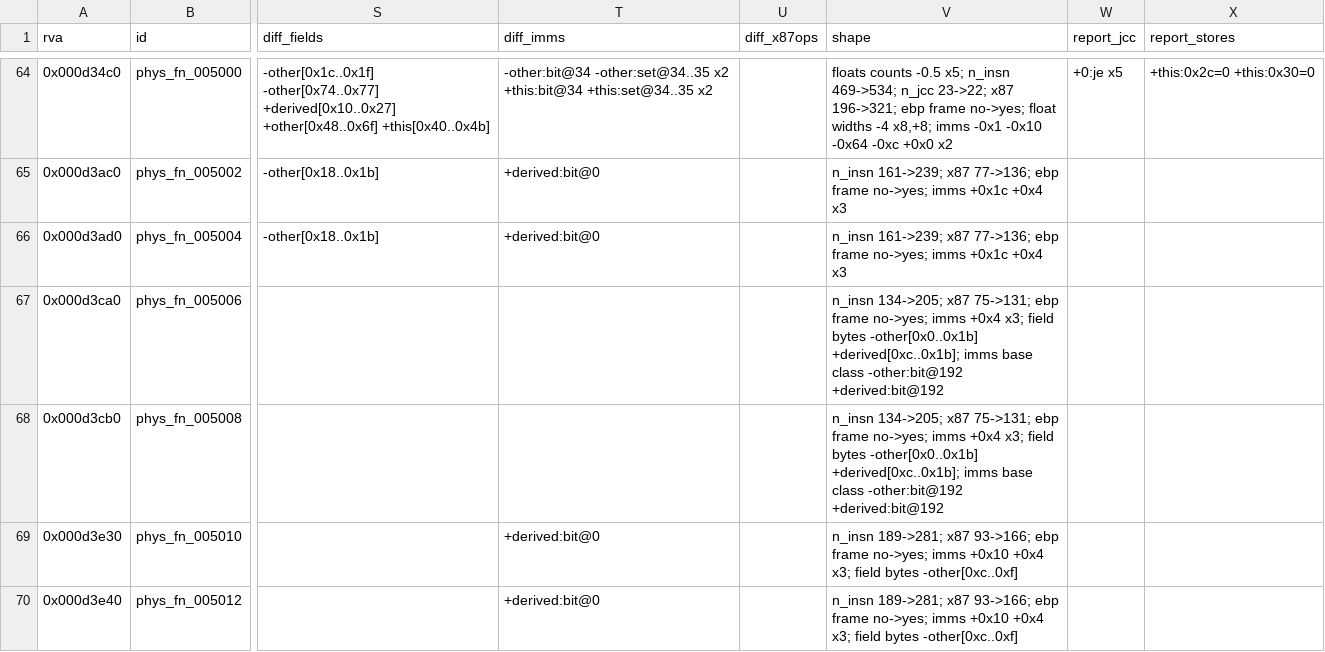
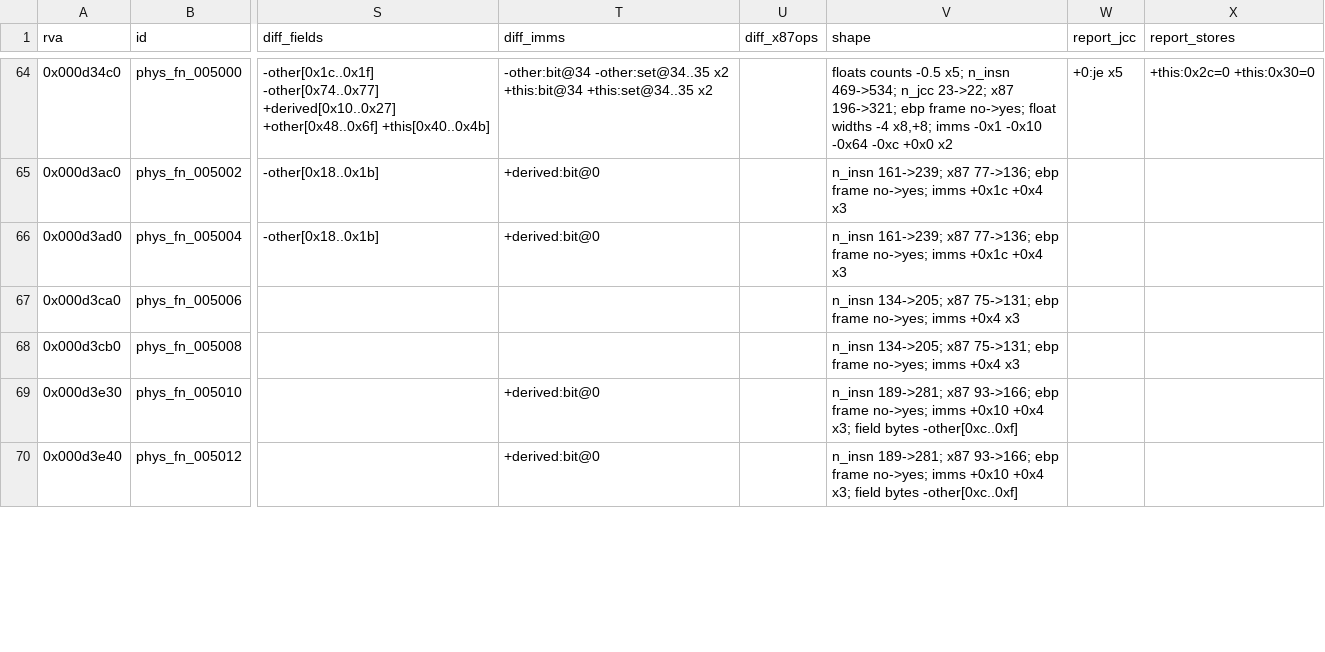
Before and after one commit to raynorpat/Novodex, a CSV file: docs/reconstruction/novodex-physics/evidence/phase4-third-party-map/opcode_match.csv, drawn as a sheet; only a part is shown, gaps mark what is left out; the diff covers the shown part only; the diff names each change by its address in the sheet, - before the commit and + after, or states it on an @@ line.

```diff
--- a/docs/reconstruction/novodex-physics/evidence/phase4-third-party-map/opcode_match.csv
+++ b/docs/reconstruction/novodex-physics/evidence/phase4-third-party-map/opcode_match.csv
-V67:V68 (shape): …imms +0x4 x3; field bytes -other[0x0..0x1b] +derived[0xc..0x1b]; imms base class -other:bit@192 +derived:bit@192
+V67:V68 (shape): …imms +0x4 x3
```
Also changed, not shown: 11 edited cells elsewhere in this file, docs/reconstruction/novodex-physics/evidence/phase4-third-party-map/opcode_review.csv, docs/reconstruction/novodex-physics/evidence/phase4-third-party-map/qhull_match.csv, 2 other files.
